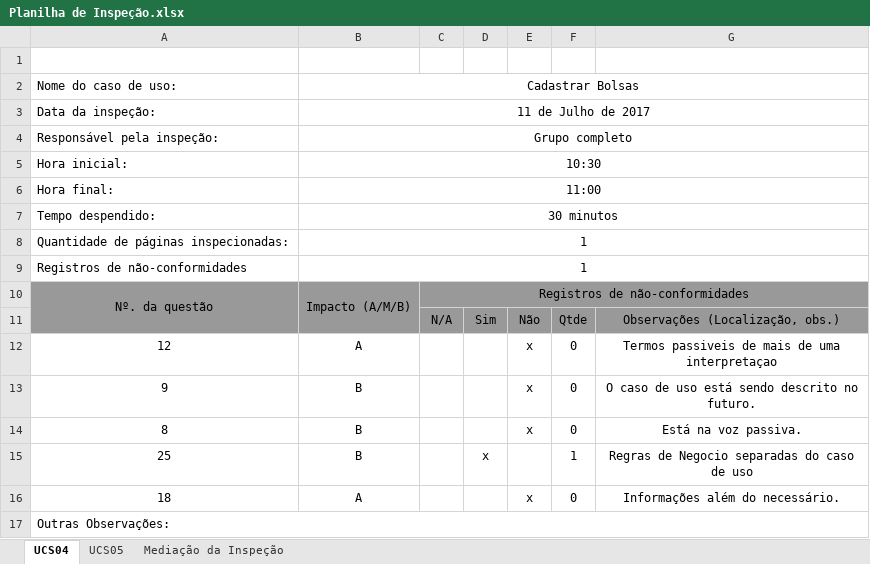
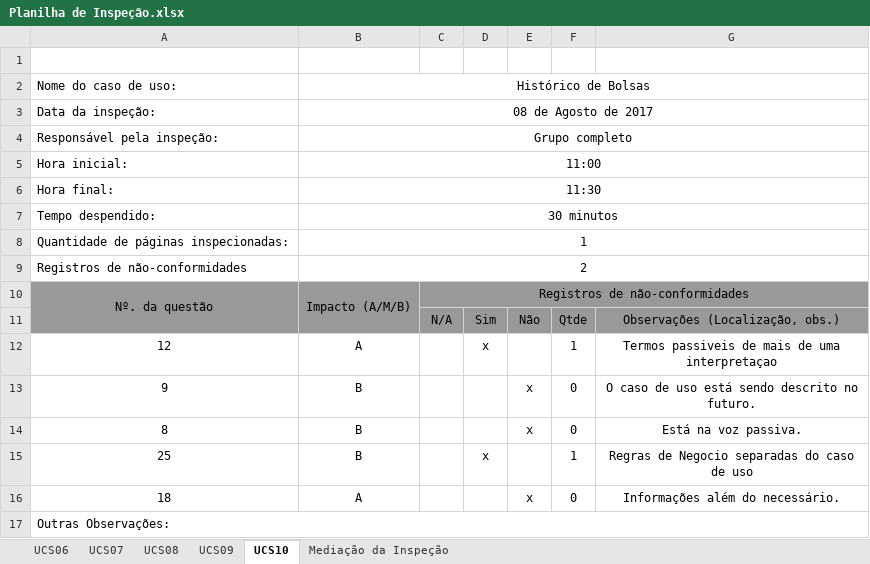
Before and after one commit to natanlbispo/Cliente, an Excel workbook: requeriments/Inspeção/Planilha de Inspeção.xlsx, sheet UCS10, drawn as a sheet; values as stored, in another font and other column widths than the file's, no borders; the diff names each change by its address in the sheet, - before the commit and + after, or states it on an @@ line.

```diff
--- a/requeriments/Inspeção/Planilha de Inspeção.xlsx (sheet UCS10)
+++ b/requeriments/Inspeção/Planilha de Inspeção.xlsx (sheet UCS10)
-sheet tab: UCS04
+sheet tab: UCS10
-sheet tab: UCS05
+sheet tab: UCS07
+sheet tab: UCS06
+sheet tab: UCS08
+sheet tab: UCS09
@@ sheet tab order changed: UCS06 | UCS07 | UCS08 | UCS09 | UCS10 | Mediação da Inspeção @@
-B2: Cadastrar Bolsas
+B2: Histórico de Bolsas
-B3: 11 de Julho de 2017
+B3: 08 de Agosto de 2017
-B5: 10:30
+B5: 11:00
-B6: 11:00
+B6: 11:30
-B9: 1
+B9: 2
-D12: (empty)
+D12: x
-E12: x
+E12: (empty)
-F12: 0
+F12: 1
```
Also changed, not shown: sheet UCS07, sheet Mediação da Inspeção, 2 other files.
